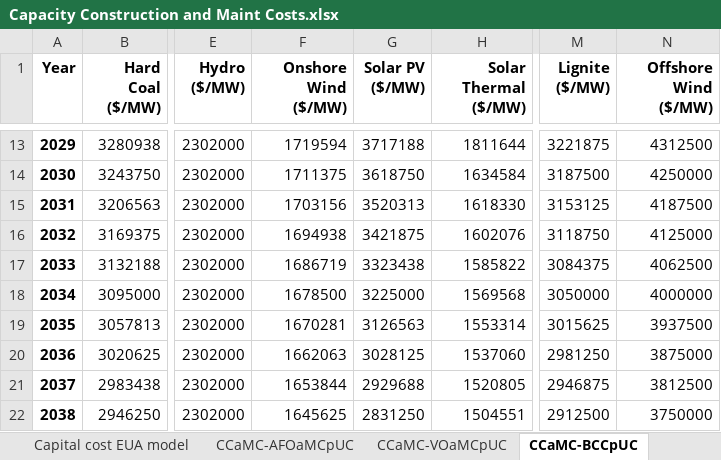
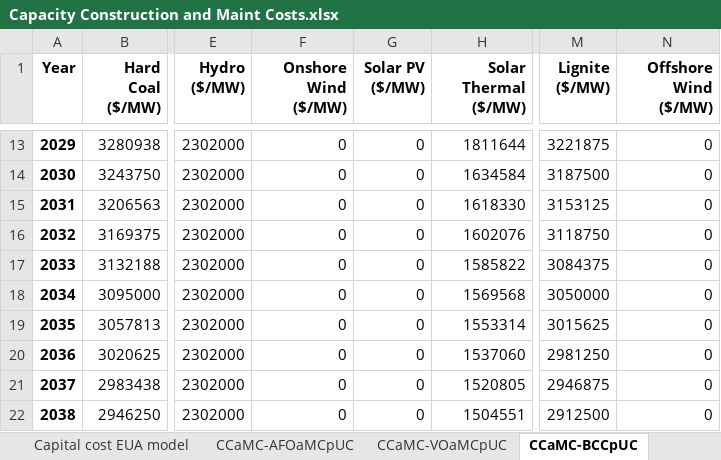
Before and after one commit to EnergyInnovation/eps-brazil, an Excel workbook: InputData/elec/CCaMC/Capacity Construction and Maint Costs.xlsx, sheet CCaMC-BCCpUC, drawn as a sheet; only a part is shown, gaps mark what is left out; values as stored, in another font and other column widths than the file's, no borders; the diff covers the shown part only; the diff names each change by its address in the sheet, - before the commit and + after, or states it on an @@ line.

```diff
--- a/InputData/elec/CCaMC/Capacity Construction and Maint Costs.xlsx (sheet CCaMC-BCCpUC)
+++ b/InputData/elec/CCaMC/Capacity Construction and Maint Costs.xlsx (sheet CCaMC-BCCpUC)
-F13 (Onshore Wind ($/MW)): 1719594
+F13 (Onshore Wind ($/MW)): 0
-G13 (Solar PV ($/MW)): 3717188
+G13 (Solar PV ($/MW)): 0
-N13 (Offshore Wind ($/MW)): 4312500
+N13 (Offshore Wind ($/MW)): 0
-F14 (Onshore Wind ($/MW)): 1711375
+F14 (Onshore Wind ($/MW)): 0
-G14 (Solar PV ($/MW)): 3618750
+G14 (Solar PV ($/MW)): 0
-N14 (Offshore Wind ($/MW)): 4250000
+N14 (Offshore Wind ($/MW)): 0
-F15 (Onshore Wind ($/MW)): 1703156
+F15 (Onshore Wind ($/MW)): 0
-G15 (Solar PV ($/MW)): 3520313
+G15 (Solar PV ($/MW)): 0
-N15 (Offshore Wind ($/MW)): 4187500
+N15 (Offshore Wind ($/MW)): 0
-F16 (Onshore Wind ($/MW)): 1694938
+F16 (Onshore Wind ($/MW)): 0
-G16 (Solar PV ($/MW)): 3421875
+G16 (Solar PV ($/MW)): 0
-N16 (Offshore Wind ($/MW)): 4125000
+N16 (Offshore Wind ($/MW)): 0
-F17 (Onshore Wind ($/MW)): 1686719
+F17 (Onshore Wind ($/MW)): 0
-G17 (Solar PV ($/MW)): 3323438
+G17 (Solar PV ($/MW)): 0
-N17 (Offshore Wind ($/MW)): 4062500
+N17 (Offshore Wind ($/MW)): 0
-F18 (Onshore Wind ($/MW)): 1678500
+F18 (Onshore Wind ($/MW)): 0
-G18 (Solar PV ($/MW)): 3225000
+G18 (Solar PV ($/MW)): 0
-N18 (Offshore Wind ($/MW)): 4000000
+N18 (Offshore Wind ($/MW)): 0
-F19 (Onshore Wind ($/MW)): 1670281
+F19 (Onshore Wind ($/MW)): 0
-G19 (Solar PV ($/MW)): 3126563
+G19 (Solar PV ($/MW)): 0
-N19 (Offshore Wind ($/MW)): 3937500
+N19 (Offshore Wind ($/MW)): 0
-F20 (Onshore Wind ($/MW)): 1662063
+F20 (Onshore Wind ($/MW)): 0
-G20 (Solar PV ($/MW)): 3028125
+G20 (Solar PV ($/MW)): 0
-N20 (Offshore Wind ($/MW)): 3875000
+N20 (Offshore Wind ($/MW)): 0
-F21 (Onshore Wind ($/MW)): 1653844
+F21 (Onshore Wind ($/MW)): 0
-G21 (Solar PV ($/MW)): 2929688
+G21 (Solar PV ($/MW)): 0
-N21 (Offshore Wind ($/MW)): 3812500
+N21 (Offshore Wind ($/MW)): 0
-F22 (Onshore Wind ($/MW)): 1645625
+F22 (Onshore Wind ($/MW)): 0
-G22 (Solar PV ($/MW)): 2831250
+G22 (Solar PV ($/MW)): 0
-N22 (Offshore Wind ($/MW)): 3750000
+N22 (Offshore Wind ($/MW)): 0
```
Also changed, not shown: 67 edited cells and cell formats elsewhere in this sheet, 1 other file.
